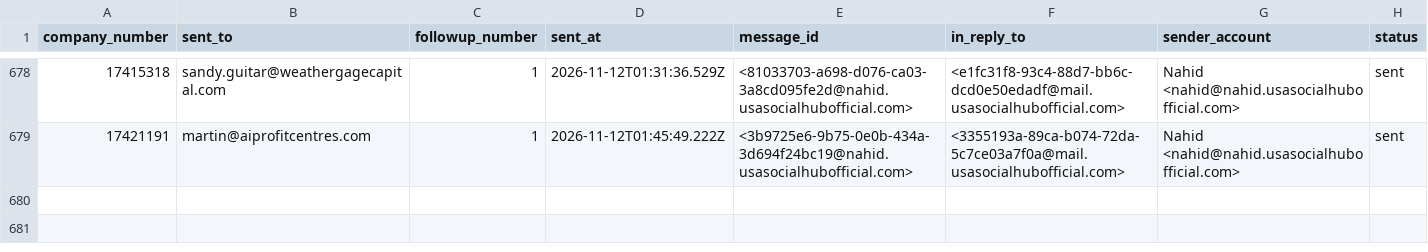
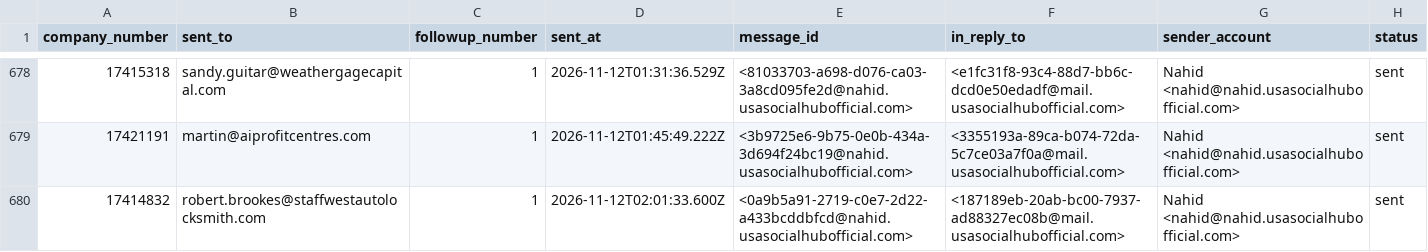
Before and after one commit to ops551/data-pipeline-test, a CSV file: follow_ups.csv, drawn as a sheet; only a part is shown, gaps mark what is left out; the diff names each change by its address in the sheet, - before the commit and + after, or states it on an @@ line.

```diff
--- a/follow_ups.csv
+++ b/follow_ups.csv
+row 680: 17414832 | robert.brookes@staffwestautolocksmith.com | 1 | 2026-11-12T02:01:33.600Z | <0a9b5a91-2719-c0e7-2d22-a433bcddbfcd@nahid.usasocialhubofficial.com> | <187189eb-20ab-bc00-7937-ad88327ec08b@mail.usasocialhubofficial.com> | Nahid <nahid@nahid.usasocialhubofficial.com> | sent
```
